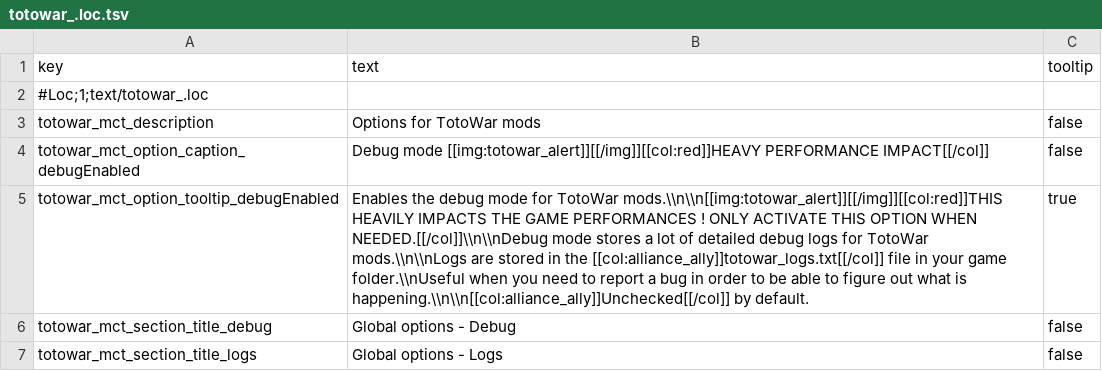
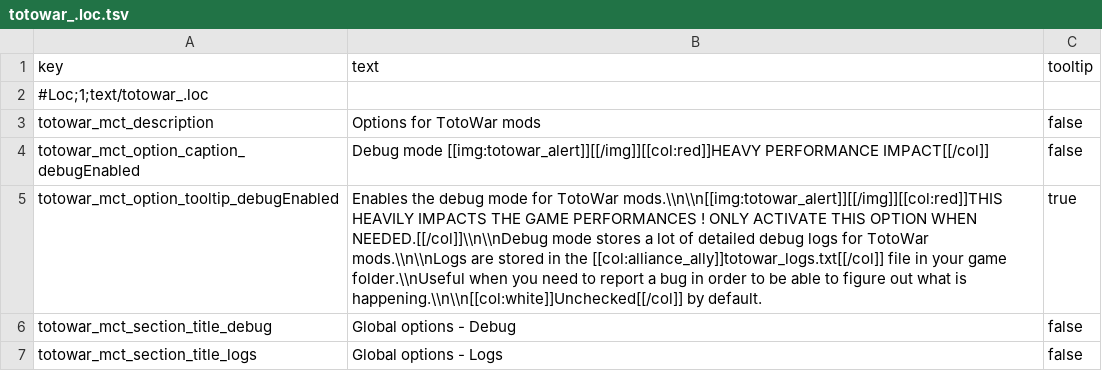
Before and after one commit to Kefff/Totowar.CostBasedArmyCaps, a TSV file: text/totowar_.loc.tsv, drawn as a sheet.

```diff
--- a/text/totowar_.loc.tsv
+++ b/text/totowar_.loc.tsv
@@ -4,3 +4,3 @@ totowar_mct_description	Options for TotoWar mods	false
 totowar_mct_option_caption_debugEnabled	Debug mode [[img:totowar_alert]][[/img]][[col:red]]HEAVY PERFORMANCE IMPACT[[/col]]	false
-totowar_mct_option_tooltip_debugEnabled	Enables the debug mode for TotoWar mods.\\n\\n[[img:totowar_alert]][[/img]][[col:red]]THIS HEAVILY IMPACTS THE GAME PERFORMANCES ! ONLY ACTIVATE THIS OPTION WHEN NEEDED.[[/col]]\\n\\nDebug mode stores a lot of detailed debug logs for TotoWar mods.\\n\\nLogs are stored in the [[col:alliance_ally]]totowar_logs.txt[[/col]] file in your game folder.\\nUseful when you need to report a bug in order to be able to figure out what is happening.\\n\\n[[col:alliance_ally]]Unchecked[[/col]] by default.	true
+totowar_mct_option_tooltip_debugEnabled	Enables the debug mode for TotoWar mods.\\n\\n[[img:totowar_alert]][[/img]][[col:red]]THIS HEAVILY IMPACTS THE GAME PERFORMANCES ! ONLY ACTIVATE THIS OPTION WHEN NEEDED.[[/col]]\\n\\nDebug mode stores a lot of detailed debug logs for TotoWar mods.\\n\\nLogs are stored in the [[col:alliance_ally]]totowar_logs.txt[[/col]] file in your game folder.\\nUseful when you need to report a bug in order to be able to figure out what is happening.\\n\\n[[col:white]]Unchecked[[/col]] by default.	true
 totowar_mct_section_title_debug	Global options - Debug	false
```
Also changed, not shown: 8 other files.
